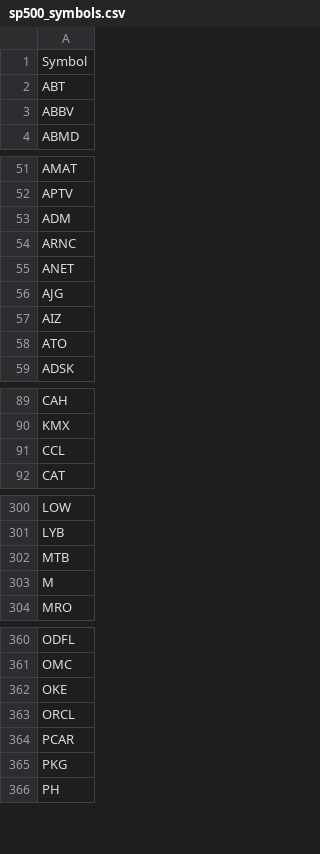
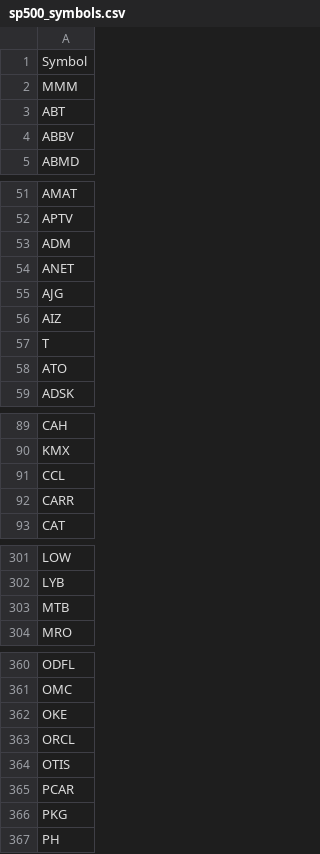
Before and after one commit to WenqiAngieWu/Betting-Against-Beta, a CSV file: Data/sp500_symbols.csv, drawn as a sheet; only a part is shown, gaps mark what is left out; removed rows and columns are numbered as before the commit, all else as after; the diff names each change by its address in the sheet, - before the commit and + after, or states it on an @@ line.

Commit message:
Update sp500_symbols.csv

```diff
--- a/Data/sp500_symbols.csv
+++ b/Data/sp500_symbols.csv
+row 2: MMM
-row 54: ARNC
@@ row 35 moved to row 57: T @@
+row 92: CARR
-row 303: M
+row 364: OTIS
```
